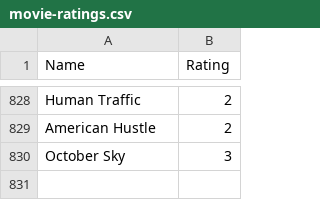
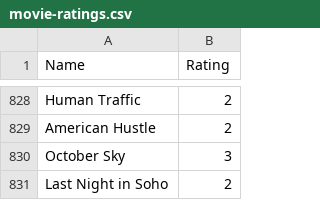
Before and after one commit to tnoel999888/movie-list, a CSV file: _data/movie-ratings.csv, drawn as a sheet; only a part is shown, gaps mark what is left out; the diff names each change by its address in the sheet, - before the commit and + after, or states it on an @@ line.

Commit message:
Update movie-ratings.csv

```diff
--- a/_data/movie-ratings.csv
+++ b/_data/movie-ratings.csv
+row 831: Last Night in Soho | 2
```
